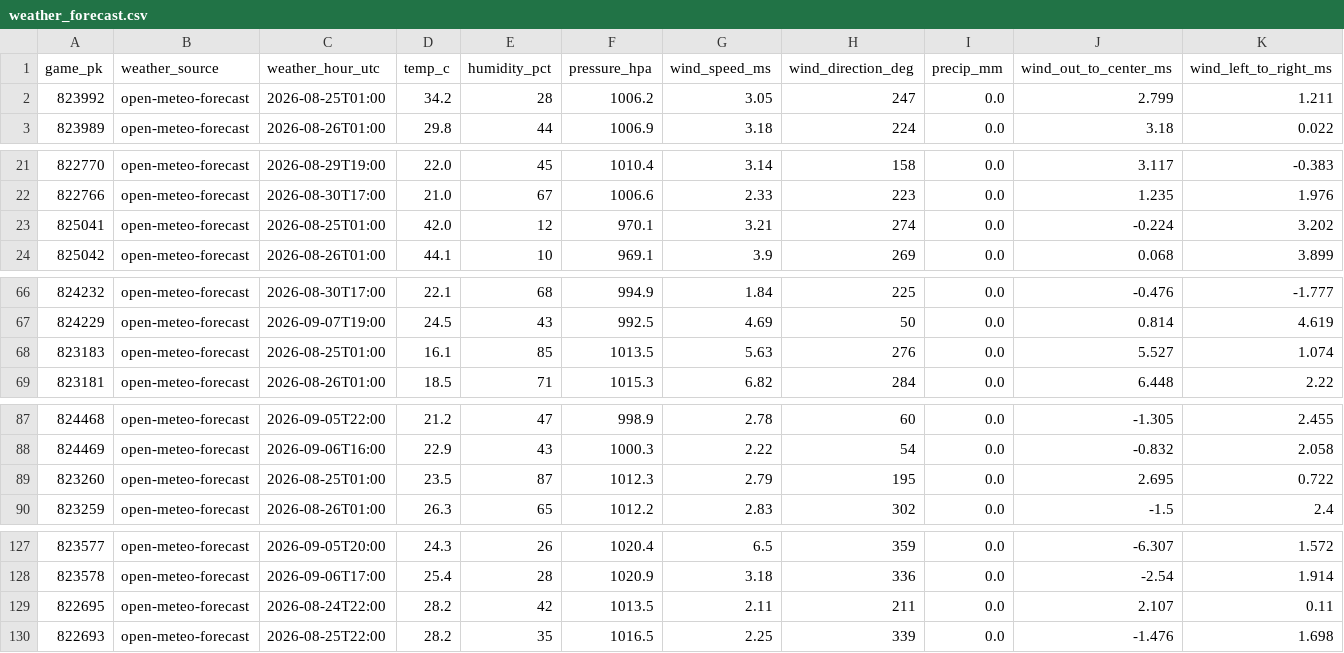
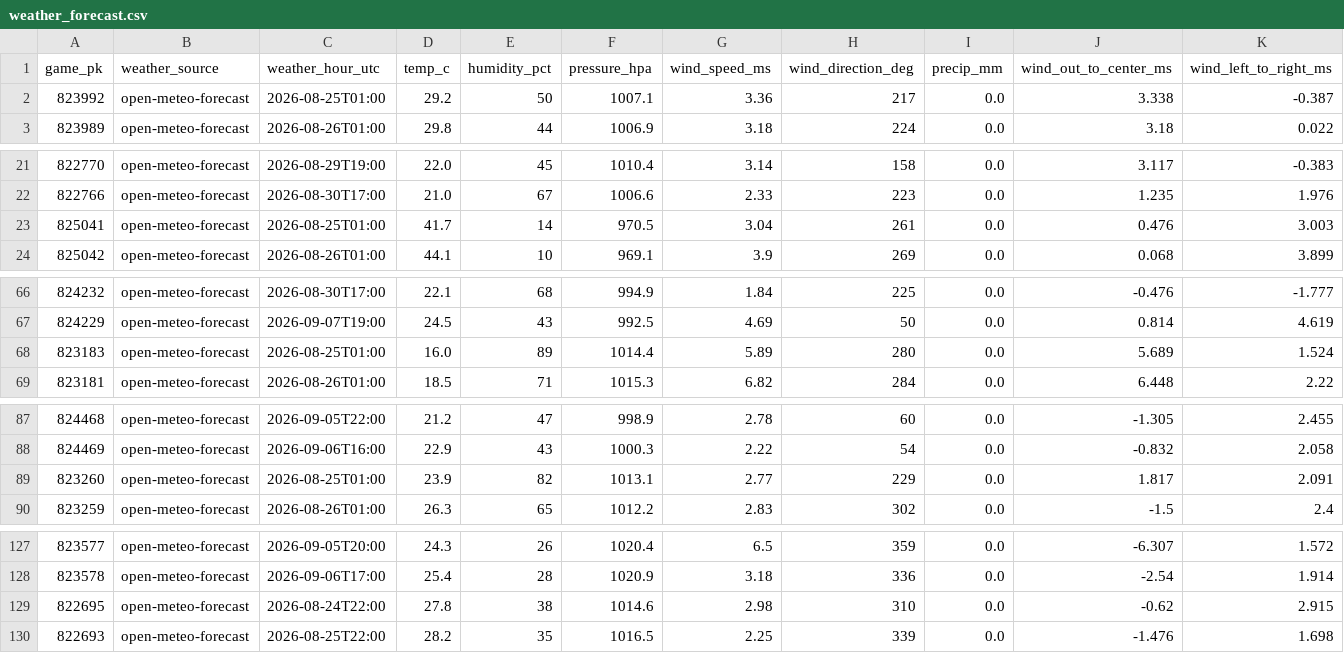
Before and after one commit to joshuakingsland/claude-diamond, a CSV file: data/weather_forecast.csv, drawn as a sheet; only a part is shown, gaps mark what is left out; the diff covers the shown part only; the diff names each change by its address in the sheet, - before the commit and + after, or states it on an @@ line.

```diff
--- a/data/weather_forecast.csv
+++ b/data/weather_forecast.csv
-D2 (temp_c): 34.2
+D2 (temp_c): 29.2
-E2 (humidity_pct): 28
+E2 (humidity_pct): 50
-F2 (pressure_hpa): 1006.2
+F2 (pressure_hpa): 1007.1
-G2 (wind_speed_ms): 3.05
+G2 (wind_speed_ms): 3.36
-H2 (wind_direction_deg): 247
+H2 (wind_direction_deg): 217
-J2 (wind_out_to_center_ms): 2.799
+J2 (wind_out_to_center_ms): 3.338
-K2 (wind_left_to_right_ms): 1.211
+K2 (wind_left_to_right_ms): -0.387
-D23 (temp_c): 42.0
+D23 (temp_c): 41.7
-E23 (humidity_pct): 12
+E23 (humidity_pct): 14
-F23 (pressure_hpa): 970.1
+F23 (pressure_hpa): 970.5
-G23 (wind_speed_ms): 3.21
+G23 (wind_speed_ms): 3.04
-H23 (wind_direction_deg): 274
+H23 (wind_direction_deg): 261
-J23 (wind_out_to_center_ms): -0.224
+J23 (wind_out_to_center_ms): 0.476
-K23 (wind_left_to_right_ms): 3.202
+K23 (wind_left_to_right_ms): 3.003
-D68 (temp_c): 16.1
+D68 (temp_c): 16.0
-E68 (humidity_pct): 85
+E68 (humidity_pct): 89
-F68 (pressure_hpa): 1013.5
+F68 (pressure_hpa): 1014.4
-G68 (wind_speed_ms): 5.63
+G68 (wind_speed_ms): 5.89
-H68 (wind_direction_deg): 276
+H68 (wind_direction_deg): 280
-J68 (wind_out_to_center_ms): 5.527
+J68 (wind_out_to_center_ms): 5.689
-K68 (wind_left_to_right_ms): 1.074
+K68 (wind_left_to_right_ms): 1.524
-D89 (temp_c): 23.5
+D89 (temp_c): 23.9
-E89 (humidity_pct): 87
+E89 (humidity_pct): 82
-F89 (pressure_hpa): 1012.3
+F89 (pressure_hpa): 1013.1
-G89 (wind_speed_ms): 2.79
+G89 (wind_speed_ms): 2.77
-H89 (wind_direction_deg): 195
+H89 (wind_direction_deg): 229
-J89 (wind_out_to_center_ms): 2.695
+J89 (wind_out_to_center_ms): 1.817
-K89 (wind_left_to_right_ms): 0.722
+K89 (wind_left_to_right_ms): 2.091
-D129 (temp_c): 28.2
+D129 (temp_c): 27.8
-E129 (humidity_pct): 42
+E129 (humidity_pct): 38
-F129 (pressure_hpa): 1013.5
+F129 (pressure_hpa): 1014.6
-G129 (wind_speed_ms): 2.11
+G129 (wind_speed_ms): 2.98
-H129 (wind_direction_deg): 211
+H129 (wind_direction_deg): 310
-J129 (wind_out_to_center_ms): 2.107
+J129 (wind_out_to_center_ms): -0.62
-K129 (wind_left_to_right_ms): 0.11
+K129 (wind_left_to_right_ms): 2.915
```
Also changed, not shown: 32 edited cells elsewhere in this file, data/credit_log.csv, data/lines_upcoming.csv, 8 other files.
